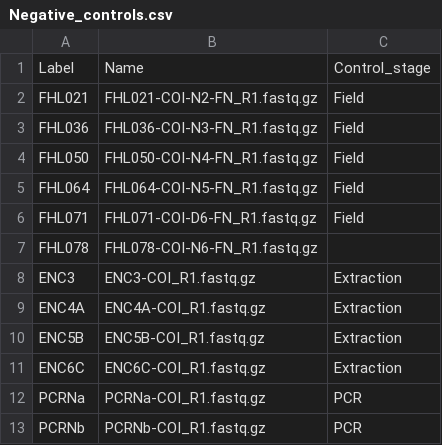
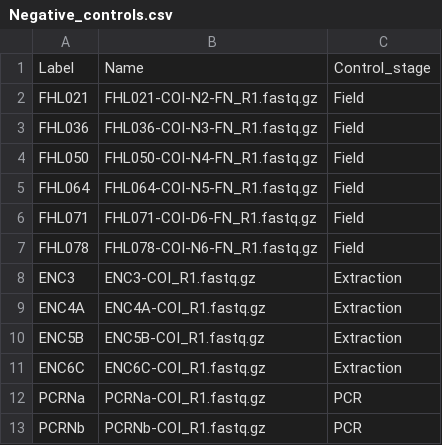
Before and after one commit to invertdna/FHL_2025_eDNA, a CSV file: data/Negative_controls.csv, drawn as a sheet.

Commit message:
Add files via upload
update negative file to correct typo

```diff
--- a/data/Negative_controls.csv
+++ b/data/Negative_controls.csv
@@ -6,3 +6,3 @@ FHL064,FHL064-COI-N5-FN_R1.fastq.gz,Field
 FHL071,FHL071-COI-D6-FN_R1.fastq.gz,Field
-FHL078,FHL078-COI-N6-FN_R1.fastq.gz,
+FHL078,FHL078-COI-N6-FN_R1.fastq.gz,Field
 ENC3,ENC3-COI_R1.fastq.gz,Extraction
```
